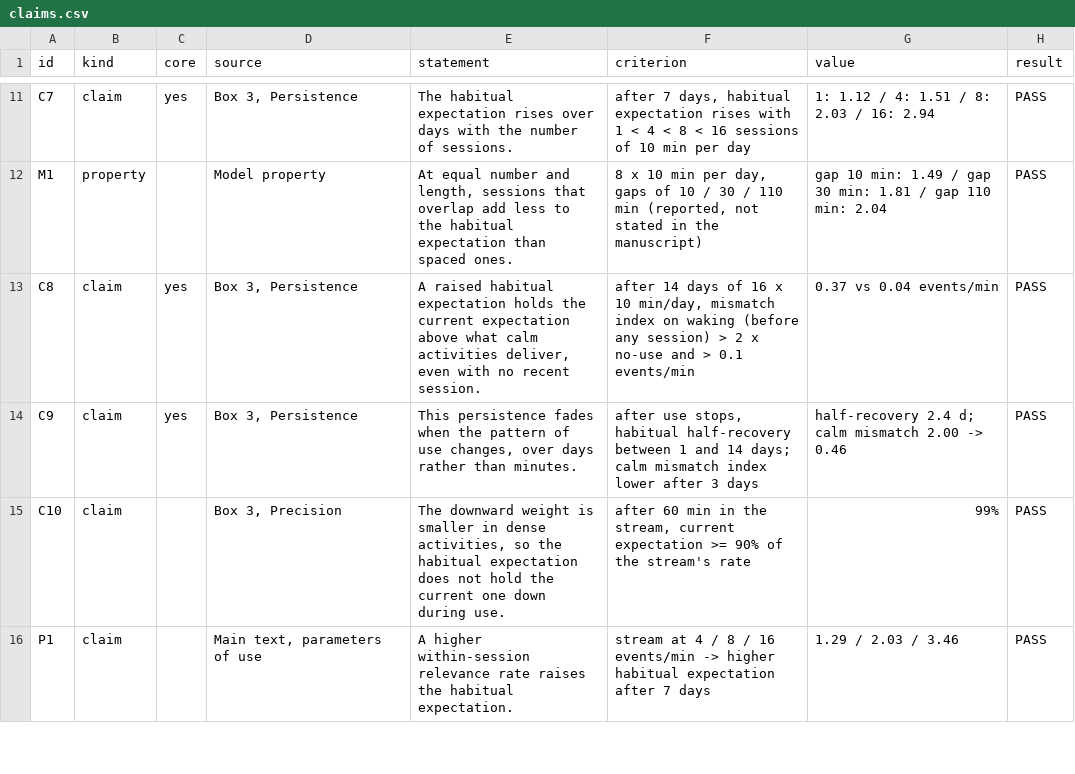
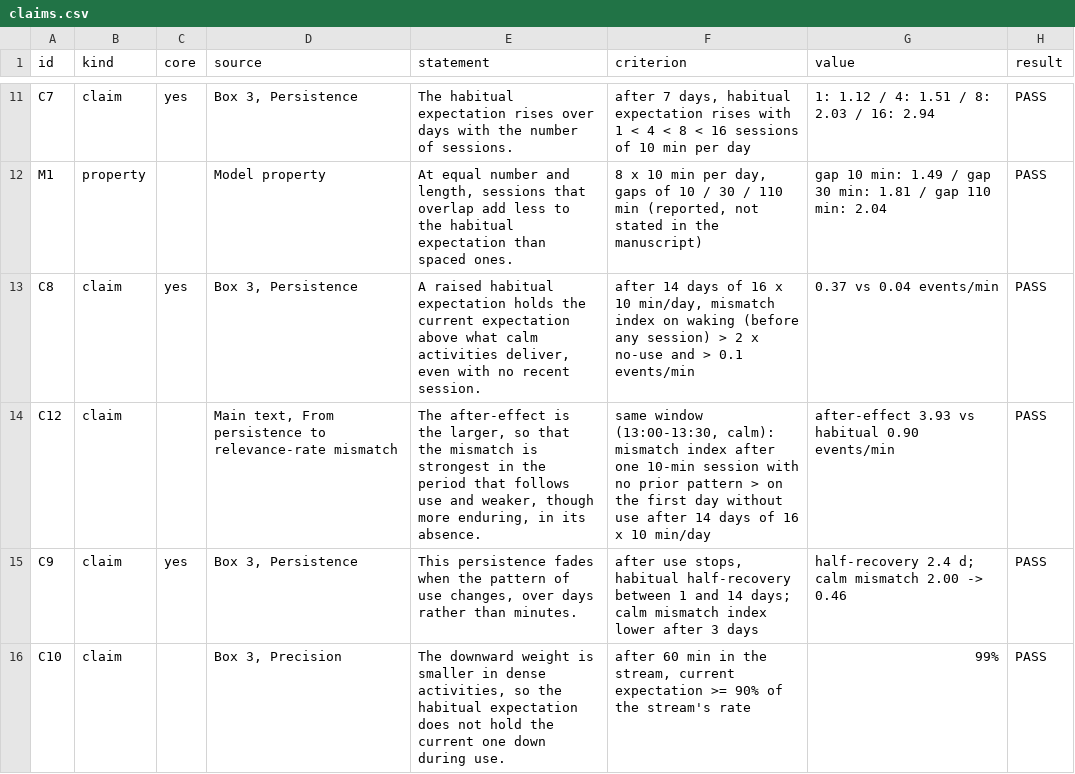
Before and after one commit to hippolytefournier/relevance-rate-model, a CSV file: outputs/claims.csv, drawn as a sheet; only a part is shown, gaps mark what is left out; the shorter side is filled out with more unchanged rows; the diff names each change by its address in the sheet, - before the commit and + after, or states it on an @@ line.

```diff
--- a/outputs/claims.csv
+++ b/outputs/claims.csv
+row 14: C12 | claim |  | Main text, From persistence to relevance-rate mismatch | The after-effect is the larger, so that the mismatch is strongest in the period that follows use and weaker, though more enduring, in its absence. | same window (13:00-13:30, calm): mismatch index after one 10-min session with no prior pattern > on the first day without use after 14 days of 16 x 10 min/day | after-effect 3.93 vs habitual 0.90 events/min | PASS
```
Also changed, not shown: outputs/alternatives.csv, outputs/alternatives_long.csv, 14 other files.
